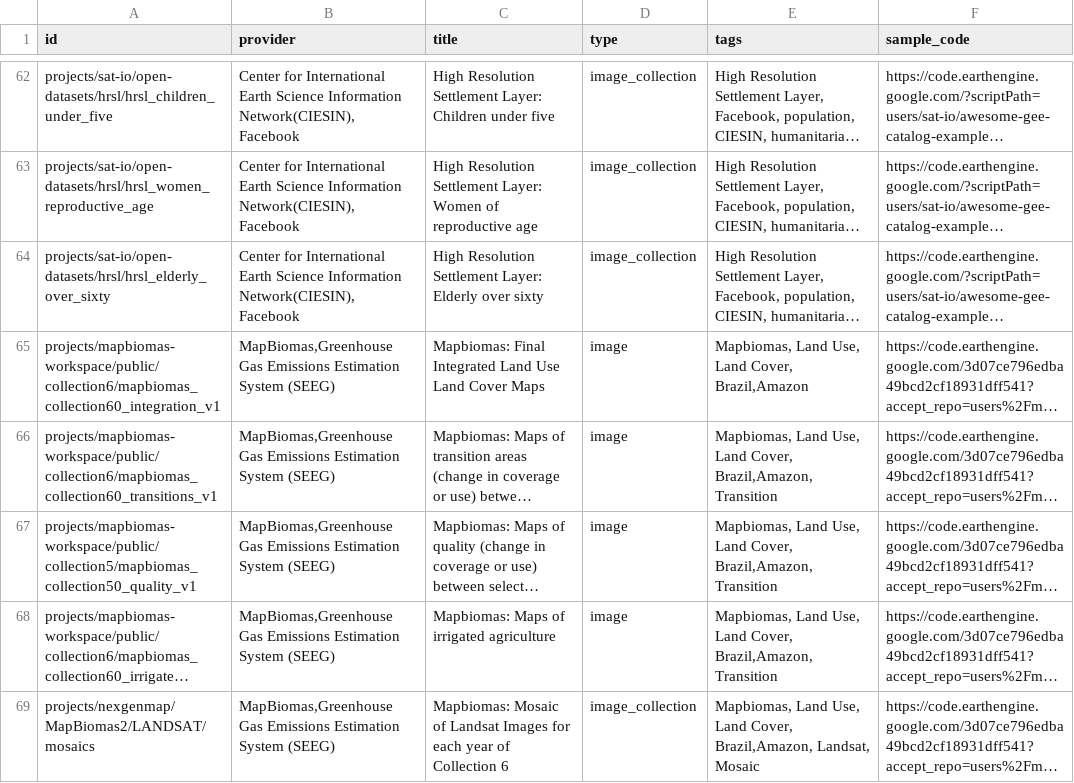
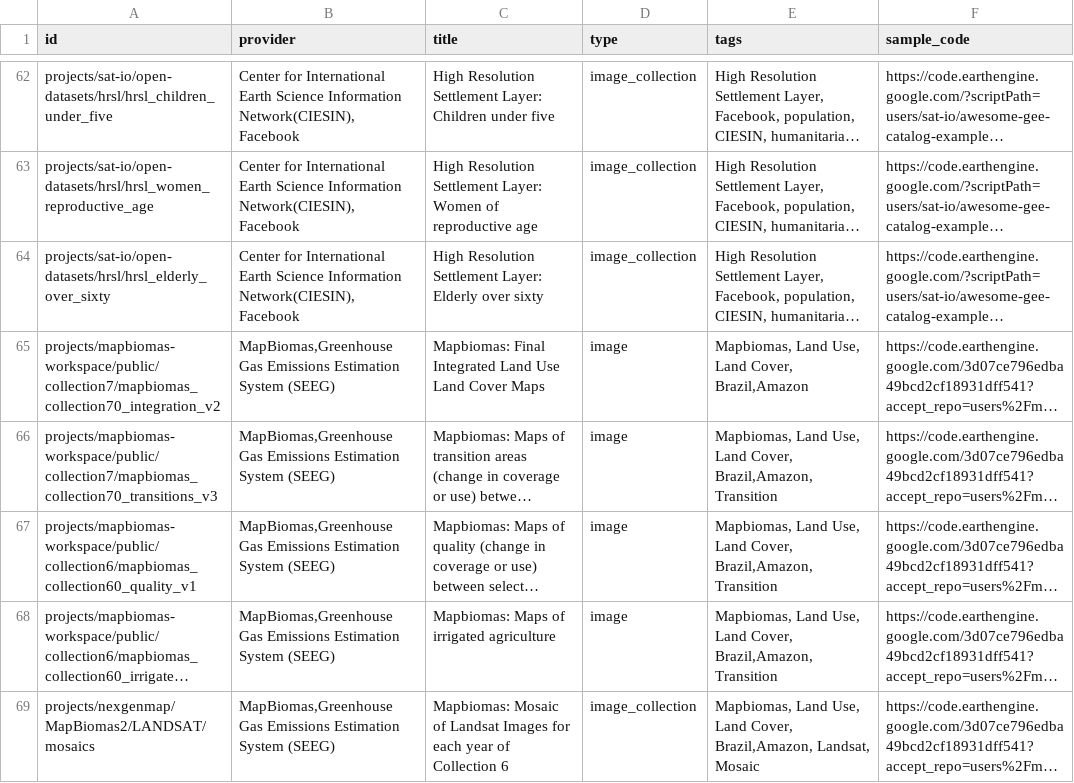
Before and after one commit to samapriya/awesome-gee-community-datasets, a CSV file: community_datasets.csv, drawn as a sheet; only a part is shown, gaps mark what is left out; long unchanged cells end in …; the diff names each change by its address in the sheet, - before the commit and + after, or states it on an @@ line.

```diff
--- a/community_datasets.csv
+++ b/community_datasets.csv
-A65 (id): projects/mapbiomas-workspace/public/collection6/mapbiomas_collection60_integration_v1
+A65 (id): projects/mapbiomas-workspace/public/collection7/mapbiomas_collection70_integration_v2
-A66 (id): projects/mapbiomas-workspace/public/collection6/mapbiomas_collection60_transitions_v1
+A66 (id): projects/mapbiomas-workspace/public/collection7/mapbiomas_collection70_transitions_v3
-A67 (id): projects/mapbiomas-workspace/public/collection5/mapbiomas_collection50_quality_v1
+A67 (id): projects/mapbiomas-workspace/public/collection6/mapbiomas_collection60_quality_v1
```
